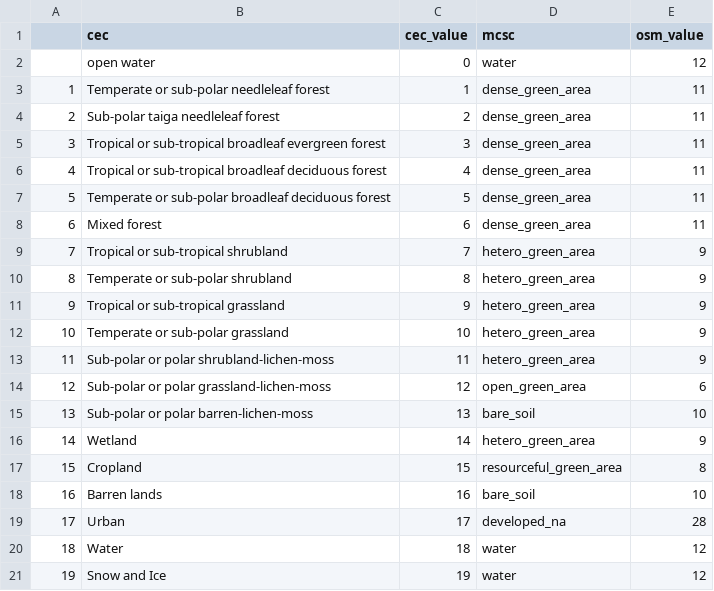
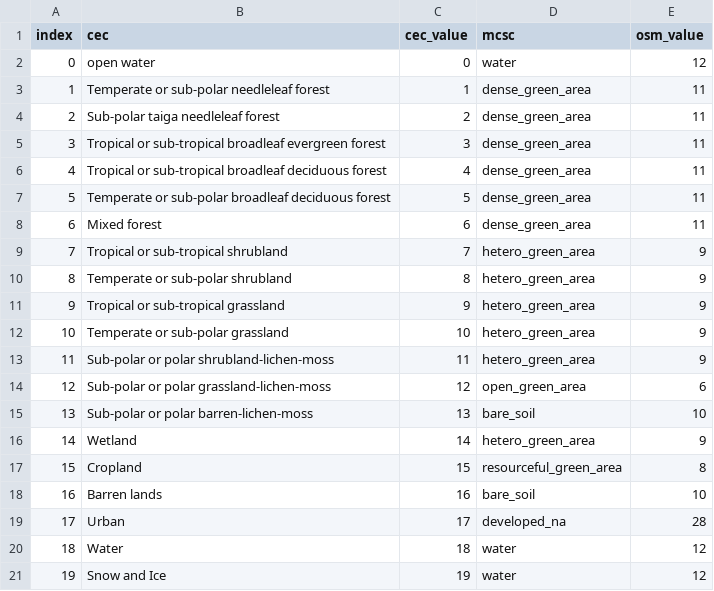
Before and after one commit to tgelmi-candusso/OSM_for_Ecology, a CSV file: reclass_tables/reclass_cec_2_mcsc.csv, drawn as a sheet.

Commit message:
added index column name and turned developed_na to darkest red

```diff
--- a/reclass_tables/reclass_cec_2_mcsc.csv
+++ b/reclass_tables/reclass_cec_2_mcsc.csv
@@ -1,3 +1,3 @@
-,cec,cec_value,mcsc,osm_value
-,open water,0,water,12
+index,cec,cec_value,mcsc,osm_value
+0,open water,0,water,12
 1, Temperate or sub-polar needleleaf forest,1,dense_green_area,11
```
Also changed, not shown: 1 other file.
